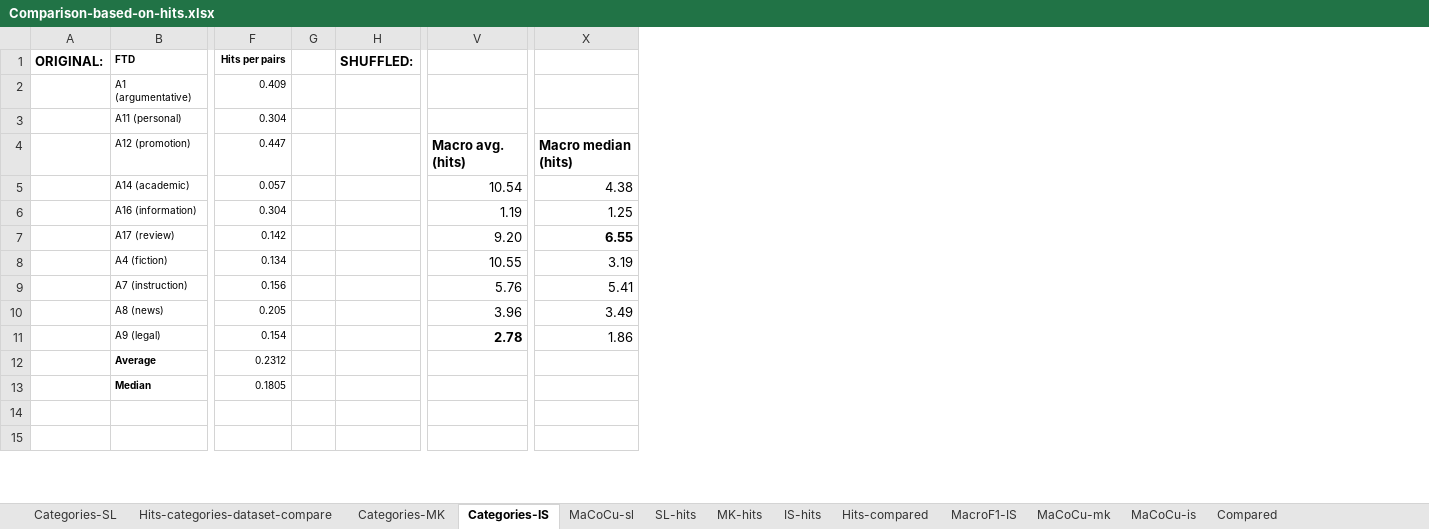
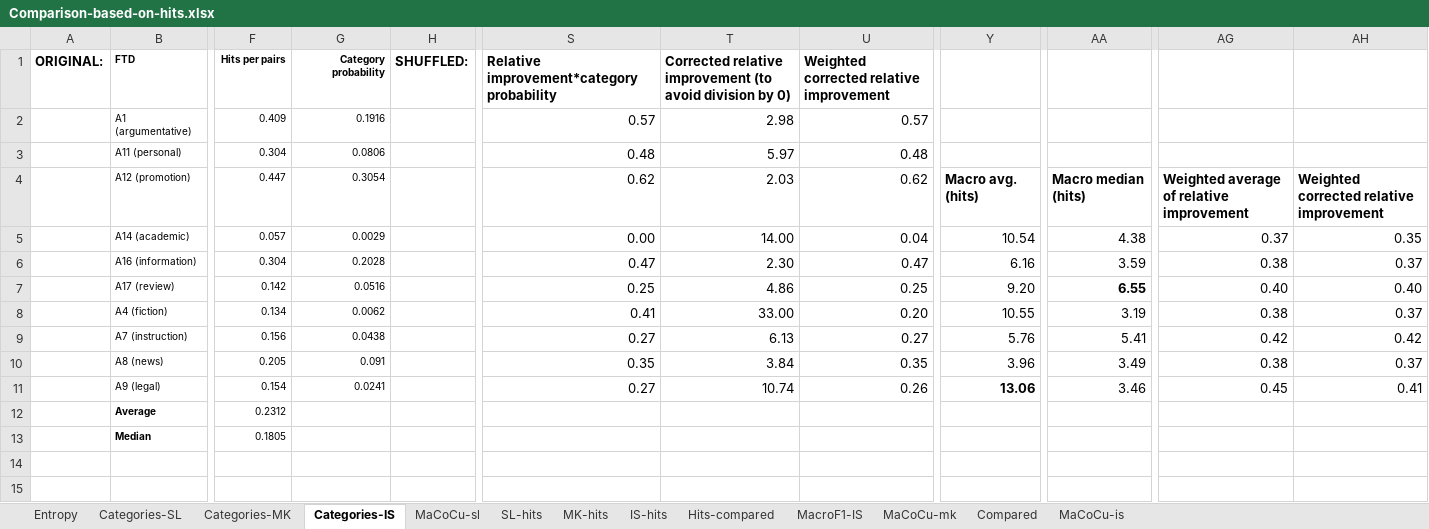
Before and after one commit to TajaKuzman/Genre-Datasets-Comparison, an Excel workbook: Comparison-on-MaCoCu-data/Comparison-based-on-hits.xlsx, sheet Categories-IS, drawn as a sheet; only a part is shown, gaps mark what is left out; values as stored, in another font and other column widths than the file's, no borders; removed rows and columns are numbered as before the commit, all else as after; the diff covers the shown part only; the diff names each change by its address in the sheet, - before the commit and + after, or states it on an @@ line.

```diff
--- a/Comparison-on-MaCoCu-data/Comparison-based-on-hits.xlsx (sheet Categories-IS)
+++ b/Comparison-on-MaCoCu-data/Comparison-based-on-hits.xlsx (sheet Categories-IS)
-sheet tab: Hits-categories-dataset-compare
+sheet tab: Entropy
@@ sheet tab order changed: Entropy | Categories-SL | Categories-MK | Categories-IS | MaCoCu-sl | SL-hits | MK-hits | IS-hits | Hits-compared | MacroF1-IS | MaCoCu-mk | Compared | MaCoCu-is @@
-column G, empty
+column G, rows 1-11: Category probability | 0.1916 | 0.0806 | 0.3054 | 0.0029 | 0.2028 | 0.0516 | 0.0062 | 0.0438 | 0.091 | 0.0241
+column S, rows 1-11: Relative improvement*category probability | 0.57 | 0.48 | 0.62 | 0.00 | 0.47 | 0.25 | 0.41 | 0.27 | 0.35 | 0.27
+column T, rows 1-11: Corrected relative improvement (to avoid division by 0) | 2.98 | 5.97 | 2.03 | 14.00 | 2.30 | 4.86 | 33.00 | 6.13 | 3.84 | 10.74
+column U, rows 1-11: Weighted corrected relative improvement | 0.57 | 0.48 | 0.62 | 0.04 | 0.47 | 0.25 | 0.20 | 0.27 | 0.35 | 0.26
+column AG, rows 4-11: Weighted average of relative improvement | 0.37 | 0.38 | 0.40 | 0.38 | 0.42 | 0.38 | 0.45
+column AH, rows 4-11: Weighted corrected relative improvement | 0.35 | 0.37 | 0.40 | 0.37 | 0.42 | 0.37 | 0.41
-Y6: 1.19
+Y6: 6.16
-AA6: 1.25
+AA6: 3.59
-Y11: 2.78
+Y11: 13.06
-AA11: 1.86
+AA11: 3.46
```
Also changed, not shown: 102 added rows, 2 removed rows and 162 edited cells elsewhere in this sheet, sheet Categories-SL, sheet Categories-MK, sheet Entropy, formulas that keep their value, charts or pictures, 9 other files.
